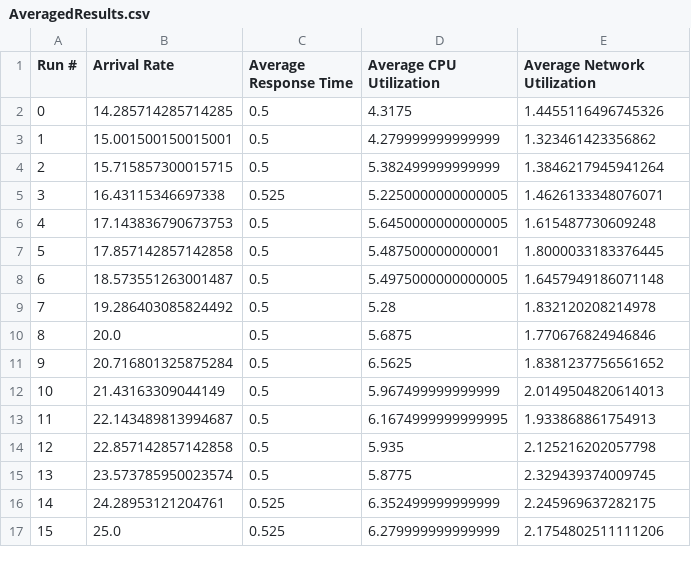
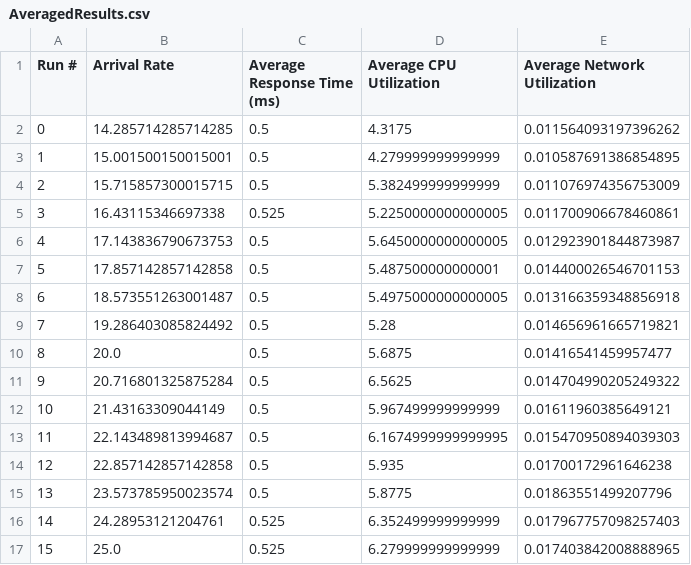
Before and after one commit to Right2Drive/SENG533, a CSV file: AveragedResults.csv, drawn as a sheet.

```diff
--- a/AveragedResults.csv
+++ b/AveragedResults.csv
@@ -1,17 +1,17 @@
-Run #, Arrival Rate, Average Response Time, Average CPU Utilization, Average Network Utilization
-0,14.285714285714285,0.5,4.3175,1.4455116496745326
-1,15.001500150015001,0.5,4.279999999999999,1.323461423356862
-2,15.715857300015715,0.5,5.382499999999999,1.3846217945941264
-3,16.43115346697338,0.525,5.2250000000000005,1.4626133348076071
-4,17.143836790673753,0.5,5.6450000000000005,1.615487730609248
-5,17.857142857142858,0.5,5.487500000000001,1.8000033183376445
-6,18.573551263001487,0.5,5.4975000000000005,1.6457949186071148
-7,19.286403085824492,0.5,5.28,1.832120208214978
-8,20.0,0.5,5.6875,1.770676824946846
-9,20.716801325875284,0.5,6.5625,1.8381237756561652
-10,21.43163309044149,0.5,5.967499999999999,2.0149504820614013
-11,22.143489813994687,0.5,6.1674999999999995,1.933868861754913
-12,22.857142857142858,0.5,5.935,2.125216202057798
-13,23.573785950023574,0.5,5.8775,2.329439374009745
-14,24.28953121204761,0.525,6.352499999999999,2.245969637282175
-15,25.0,0.525,6.279999999999999,2.1754802511111206
+Run #, Arrival Rate, Average Response Time (ms), Average CPU Utilization, Average Network Utilization
+0,14.285714285714285,0.5,4.3175,0.011564093197396262
+1,15.001500150015001,0.5,4.279999999999999,0.010587691386854895
+2,15.715857300015715,0.5,5.382499999999999,0.011076974356753009
+3,16.43115346697338,0.525,5.2250000000000005,0.011700906678460861
+4,17.143836790673753,0.5,5.6450000000000005,0.012923901844873987
+5,17.857142857142858,0.5,5.487500000000001,0.014400026546701153
+6,18.573551263001487,0.5,5.4975000000000005,0.013166359348856918
+7,19.286403085824492,0.5,5.28,0.014656961665719821
+8,20.0,0.5,5.6875,0.01416541459957477
+9,20.716801325875284,0.5,6.5625,0.014704990205249322
+10,21.43163309044149,0.5,5.967499999999999,0.01611960385649121
+11,22.143489813994687,0.5,6.1674999999999995,0.015470950894039303
+12,22.857142857142858,0.5,5.935,0.01700172961646238
+13,23.573785950023574,0.5,5.8775,0.01863551499207796
+14,24.28953121204761,0.525,6.352499999999999,0.017967757098257403
+15,25.0,0.525,6.279999999999999,0.017403842008888965
```
Also changed, not shown: parsed-results.csv, 1 other file.
